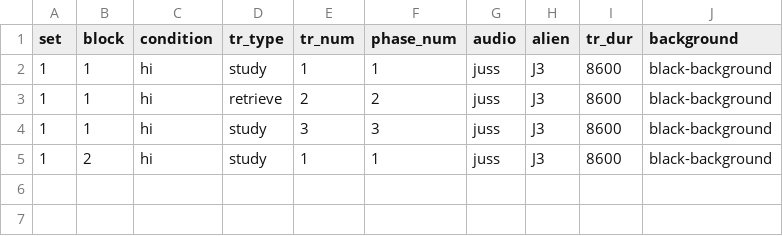
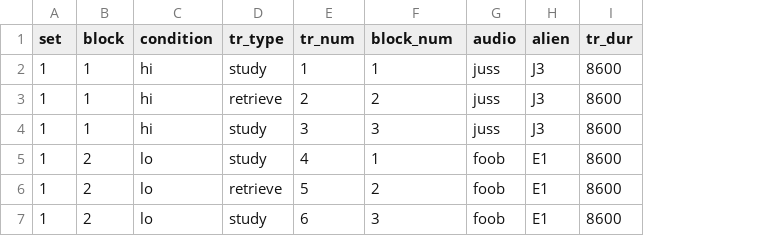
Before and after one commit to rpomper/F32, a CSV file: orders/F32-Teaching-Order-1.csv, drawn as a sheet; removed rows and columns are numbered as before the commit, all else as after; the diff names each change by its address in the sheet, - before the commit and + after, or states it on an @@ line.

Commit message:
updated teaching order
to test block break

```diff
--- a/orders/F32-Teaching-Order-1.csv
+++ b/orders/F32-Teaching-Order-1.csv
-column J (background), rows 2-5: all black-background
-F1: phase_num
+F1: block_num
-C5 (condition): hi
+C5 (condition): lo
-E5 (tr_num): 1
+E5 (tr_num): 4
-G5 (audio): juss
+G5 (audio): foob
-H5 (alien): J3
+H5 (alien): E1
+row 6: 1 | 2 | lo | retrieve | 5 | 2 | foob | E1 | 8600
+row 7: 1 | 2 | lo | study | 6 | 3 | foob | E1 | 8600
```
Also changed, not shown: orders/F32-Link-Order-1.csv, 3 other files.
